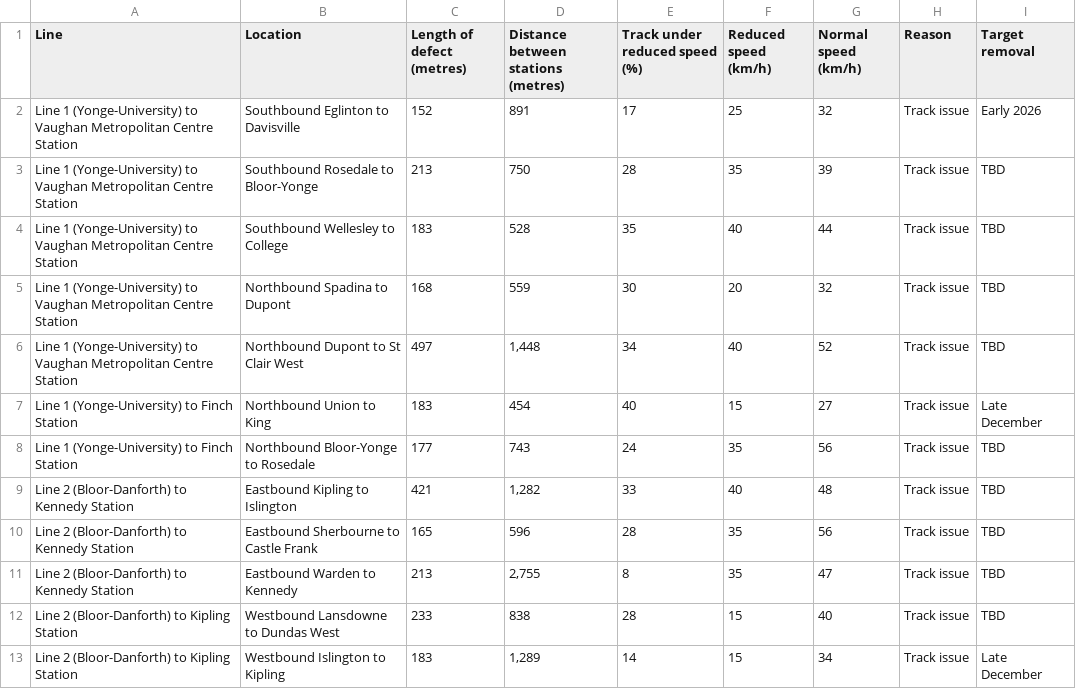
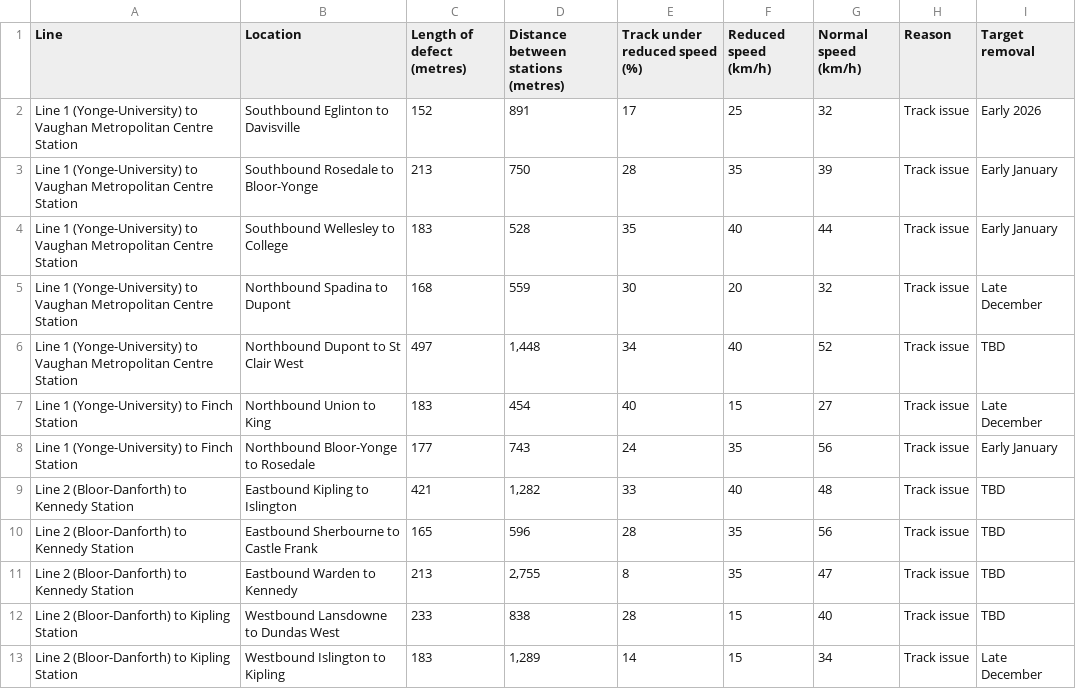
Before and after one commit to thomassth/to-bus-stations, a CSV file: data/ttc/slow-zone/ttc-slow-zones.csv, drawn as a sheet.

```diff
--- a/data/ttc/slow-zone/ttc-slow-zones.csv
+++ b/data/ttc/slow-zone/ttc-slow-zones.csv
@@ -2,8 +2,8 @@ Line,Location,Length of defect (metres),Distance between stations (metres),Track
 Line 1 (Yonge-University) to Vaughan Metropolitan Centre Station,Southbound Eglinton to Davisville,152,891,17,25,32,Track issue,Early 2026
-Line 1 (Yonge-University) to Vaughan Metropolitan Centre Station,Southbound Rosedale to Bloor-Yonge,213,750,28,35,39,Track issue,TBD
-Line 1 (Yonge-University) to Vaughan Metropolitan Centre Station,Southbound Wellesley to College,183,528,35,40,44,Track issue,TBD
-Line 1 (Yonge-University) to Vaughan Metropolitan Centre Station,Northbound Spadina to Dupont,168,559,30,20,32,Track issue,TBD
+Line 1 (Yonge-University) to Vaughan Metropolitan Centre Station,Southbound Rosedale to Bloor-Yonge,213,750,28,35,39,Track issue,Early January
+Line 1 (Yonge-University) to Vaughan Metropolitan Centre Station,Southbound Wellesley to College,183,528,35,40,44,Track issue,Early January
+Line 1 (Yonge-University) to Vaughan Metropolitan Centre Station,Northbound Spadina to Dupont,168,559,30,20,32,Track issue,Late December
 Line 1 (Yonge-University) to Vaughan Metropolitan Centre Station,Northbound Dupont to St Clair West,497,"1,448",34,40,52,Track issue,TBD
 Line 1 (Yonge-University) to Finch Station,Northbound Union to King,183,454,40,15,27,Track issue,Late December
-Line 1 (Yonge-University) to Finch Station,Northbound Bloor-Yonge to Rosedale,177,743,24,35,56,Track issue,TBD
+Line 1 (Yonge-University) to Finch Station,Northbound Bloor-Yonge to Rosedale,177,743,24,35,56,Track issue,Early January
 Line 2 (Bloor-Danforth) to Kennedy Station,Eastbound Kipling to Islington,421,"1,282",33,40,48,Track issue,TBD
```
